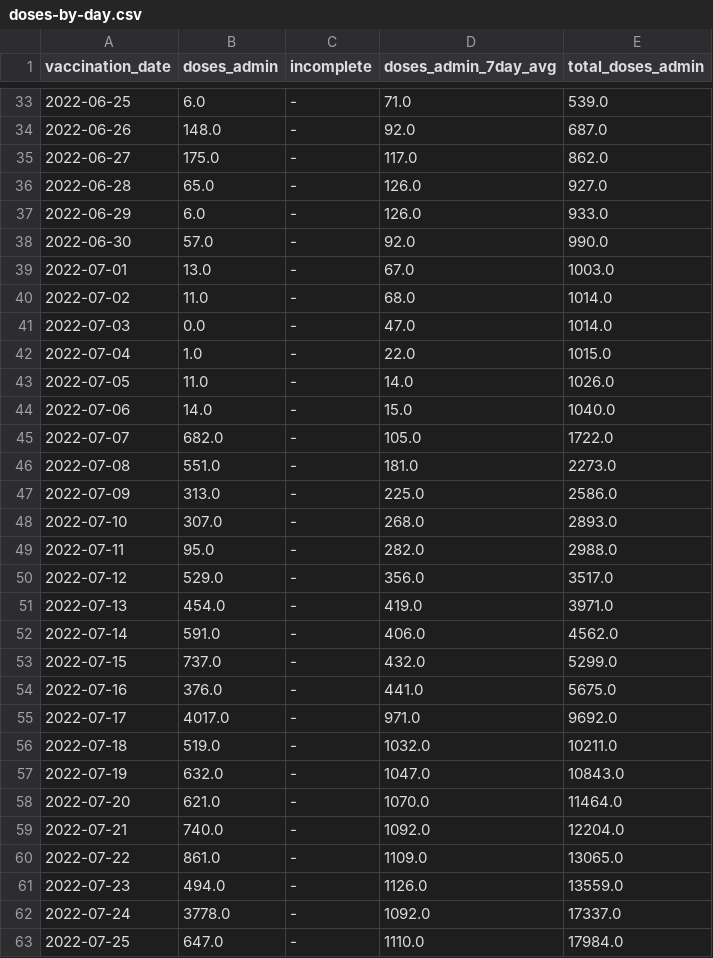
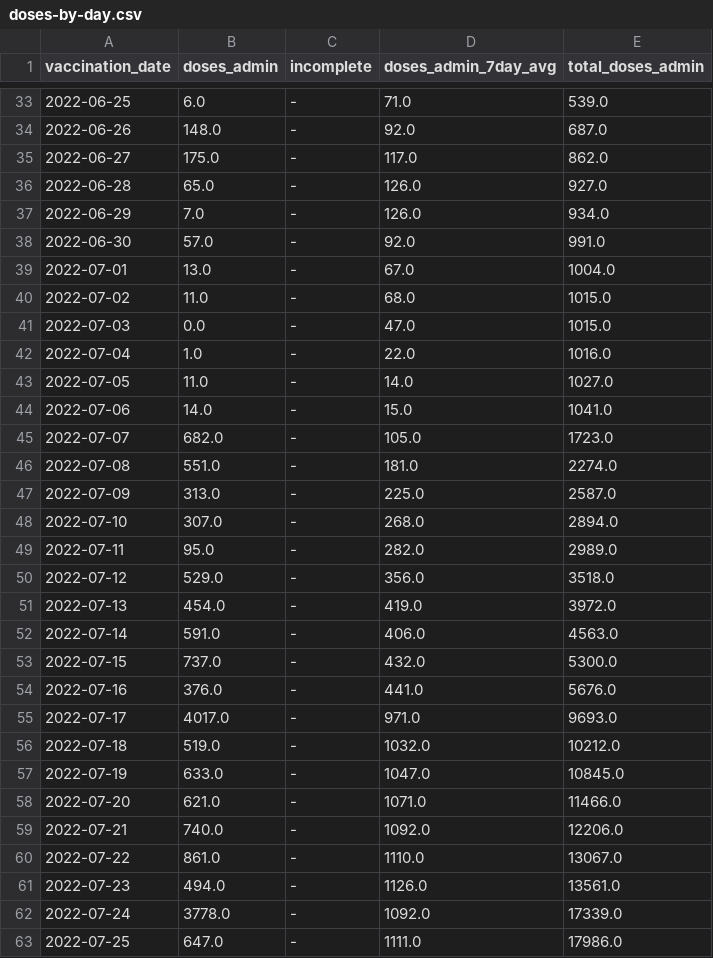
Before and after one commit to nychealth/mpv-vaccine-data, a CSV file: doses/doses-by-day.csv, drawn as a sheet; only a part is shown, gaps mark what is left out; the diff covers the shown part only.

Commit message:
10/04 Data Update

```diff
--- a/doses/doses-by-day.csv
+++ b/doses/doses-by-day.csv
@@ -36,28 +36,28 @@ vaccination_date,doses_admin,incomplete,doses_admin_7day_avg,total_doses_admin
 2022-06-28,65.0,-,126.0,927.0
-2022-06-29,6.0,-,126.0,933.0
-2022-06-30,57.0,-,92.0,990.0
-2022-07-01,13.0,-,67.0,1003.0
-2022-07-02,11.0,-,68.0,1014.0
-2022-07-03,0.0,-,47.0,1014.0
-2022-07-04,1.0,-,22.0,1015.0
-2022-07-05,11.0,-,14.0,1026.0
-2022-07-06,14.0,-,15.0,1040.0
-2022-07-07,682.0,-,105.0,1722.0
-2022-07-08,551.0,-,181.0,2273.0
-2022-07-09,313.0,-,225.0,2586.0
-2022-07-10,307.0,-,268.0,2893.0
-2022-07-11,95.0,-,282.0,2988.0
-2022-07-12,529.0,-,356.0,3517.0
-2022-07-13,454.0,-,419.0,3971.0
-2022-07-14,591.0,-,406.0,4562.0
-2022-07-15,737.0,-,432.0,5299.0
-2022-07-16,376.0,-,441.0,5675.0
-2022-07-17,4017.0,-,971.0,9692.0
-2022-07-18,519.0,-,1032.0,10211.0
-2022-07-19,632.0,-,1047.0,10843.0
-2022-07-20,621.0,-,1070.0,11464.0
-2022-07-21,740.0,-,1092.0,12204.0
-2022-07-22,861.0,-,1109.0,13065.0
-2022-07-23,494.0,-,1126.0,13559.0
-2022-07-24,3778.0,-,1092.0,17337.0
-2022-07-25,647.0,-,1110.0,17984.0
+2022-06-29,7.0,-,126.0,934.0
+2022-06-30,57.0,-,92.0,991.0
+2022-07-01,13.0,-,67.0,1004.0
+2022-07-02,11.0,-,68.0,1015.0
+2022-07-03,0.0,-,47.0,1015.0
+2022-07-04,1.0,-,22.0,1016.0
+2022-07-05,11.0,-,14.0,1027.0
+2022-07-06,14.0,-,15.0,1041.0
+2022-07-07,682.0,-,105.0,1723.0
+2022-07-08,551.0,-,181.0,2274.0
+2022-07-09,313.0,-,225.0,2587.0
+2022-07-10,307.0,-,268.0,2894.0
+2022-07-11,95.0,-,282.0,2989.0
+2022-07-12,529.0,-,356.0,3518.0
+2022-07-13,454.0,-,419.0,3972.0
+2022-07-14,591.0,-,406.0,4563.0
+2022-07-15,737.0,-,432.0,5300.0
+2022-07-16,376.0,-,441.0,5676.0
+2022-07-17,4017.0,-,971.0,9693.0
+2022-07-18,519.0,-,1032.0,10212.0
+2022-07-19,633.0,-,1047.0,10845.0
+2022-07-20,621.0,-,1071.0,11466.0
+2022-07-21,740.0,-,1092.0,12206.0
+2022-07-22,861.0,-,1110.0,13067.0
+2022-07-23,494.0,-,1126.0,13561.0
+2022-07-24,3778.0,-,1092.0,17339.0
+2022-07-25,647.0,-,1111.0,17986.0
```
Also changed, not shown: 1 added row and 97 edited cells elsewhere in this file.
